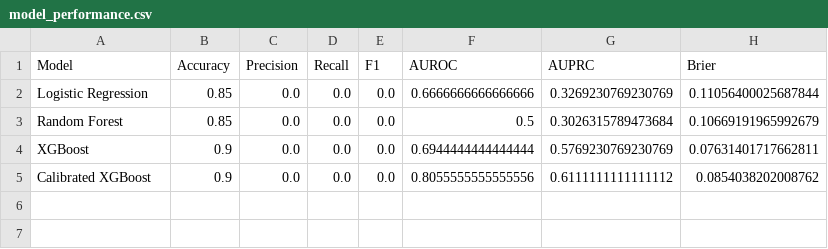
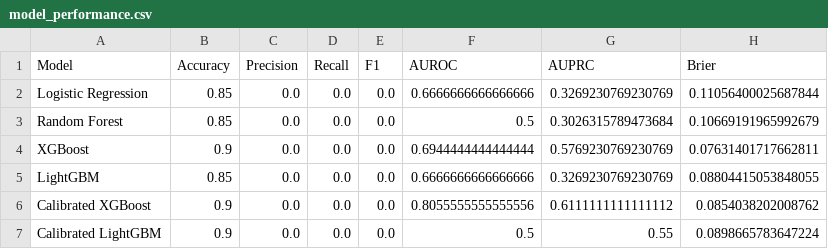
Before and after one commit to Mehak-08/MedTrust-AI, a CSV file: final_medtrust_report/model_performance.csv, drawn as a sheet; the diff names each change by its address in the sheet, - before the commit and + after, or states it on an @@ line.

```diff
--- a/final_medtrust_report/model_performance.csv
+++ b/final_medtrust_report/model_performance.csv
+row 5: LightGBM | 0.85 | 0.0 | 0.0 | 0.0 | 0.6666666666666666 | 0.3269230769230769 | 0.08804415053848055
+row 7: Calibrated LightGBM | 0.9 | 0.0 | 0.0 | 0.0 | 0.5 | 0.55 | 0.0898665783647224
```
Also changed, not shown: final_medtrust_report/patient_results.csv, step29_clean_models/random_forest_test_predictions.csv, 12 other files.
